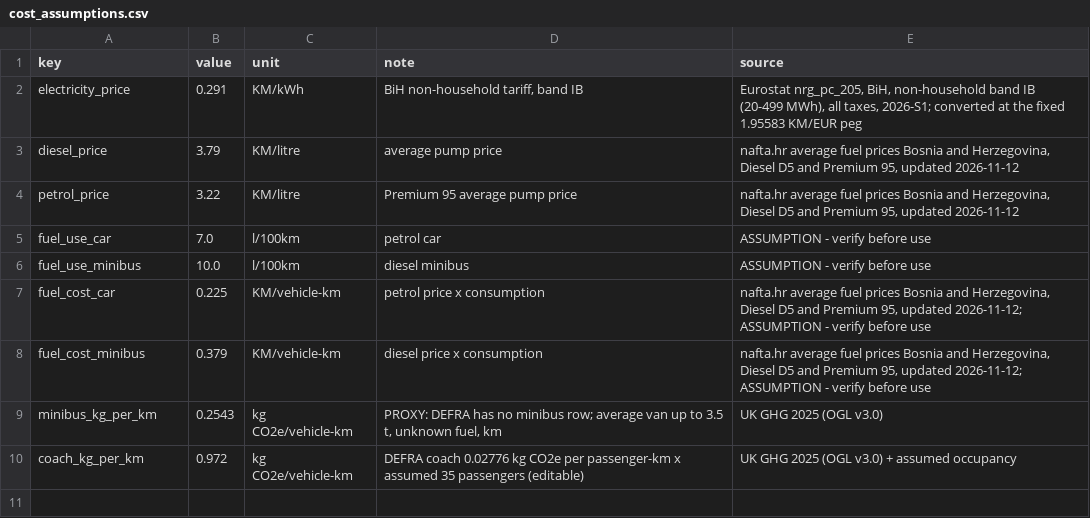
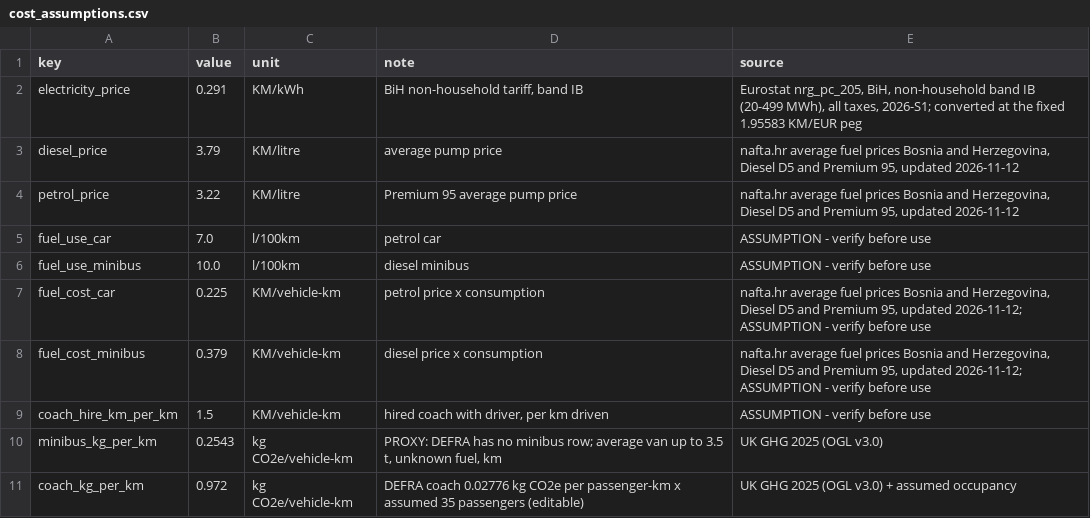
Before and after one commit to hamzajasar/SportsDataAnalyticsHackathon, a CSV file: backend/app/reference/cost_assumptions.csv, drawn as a sheet.

```diff
--- a/backend/app/reference/cost_assumptions.csv
+++ b/backend/app/reference/cost_assumptions.csv
@@ -8,2 +8,3 @@ fuel_cost_car,0.225,KM/vehicle-km,petrol price x consumption,"nafta.hr average f
 fuel_cost_minibus,0.379,KM/vehicle-km,diesel price x consumption,"nafta.hr average fuel prices Bosnia and Herzegovina, Diesel D5 and Premium 95, updated 2026-11-12; ASSUMPTION - verify before use"
+coach_hire_km_per_km,1.5,KM/vehicle-km,"hired coach with driver, per km driven",ASSUMPTION - verify before use
 minibus_kg_per_km,0.2543,kg CO2e/vehicle-km,"PROXY: DEFRA has no minibus row; average van up to 3.5 t, unknown fuel, km",UK GHG 2025 (OGL v3.0)
```
Also changed, not shown: 8 other files.
